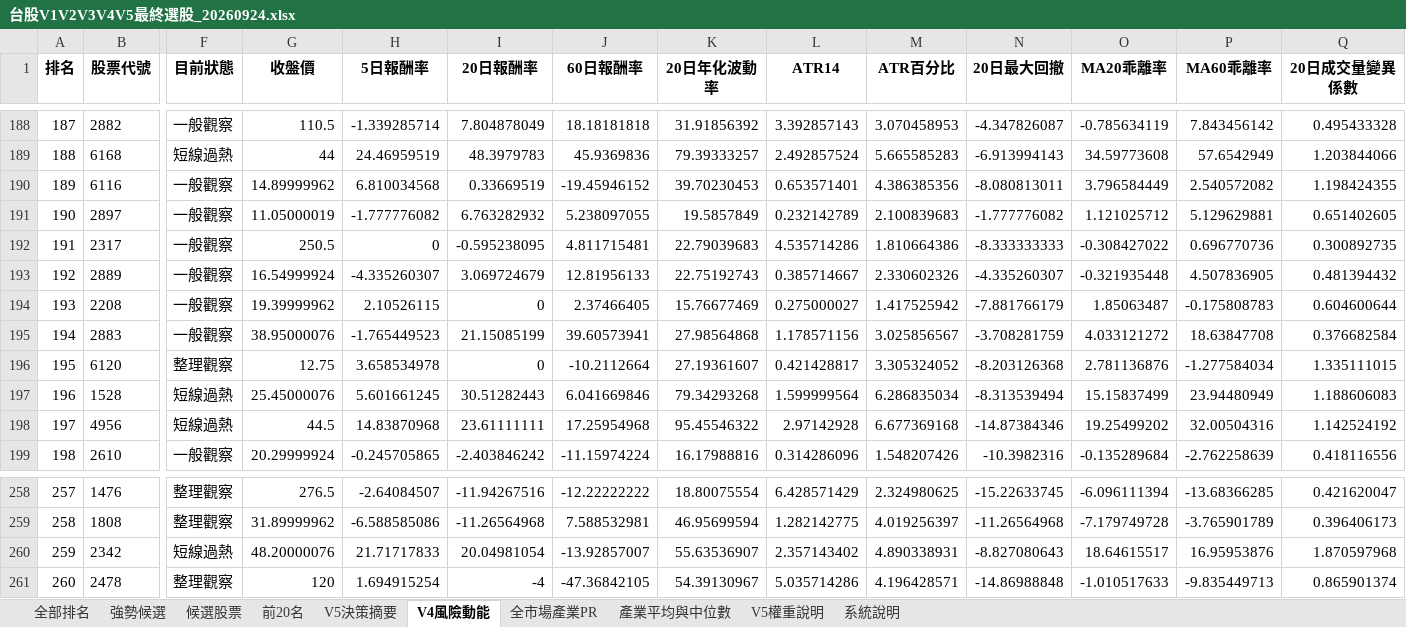
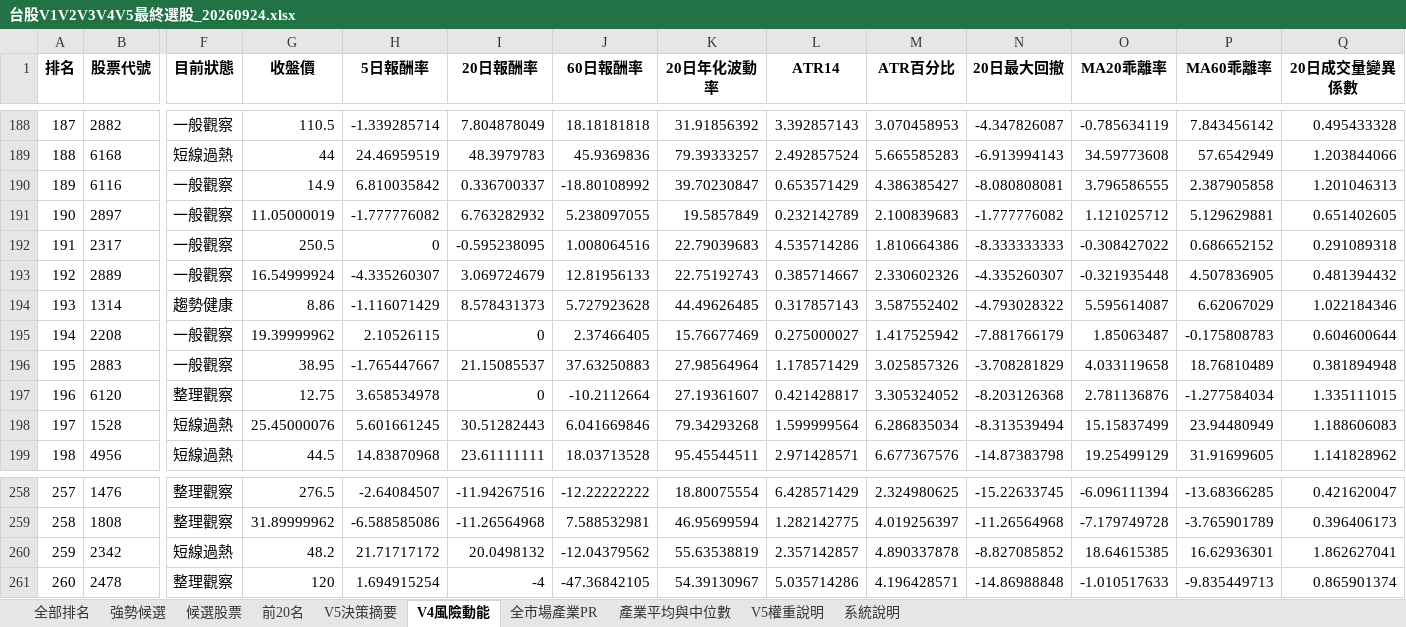
Before and after one commit to kkkunnnn/kun-stock, an Excel workbook: data/台股V1V2V3V4V5最終選股_20260924.xlsx, sheet V4風險動能, drawn as a sheet; only a part is shown, gaps mark what is left out; values as stored, in another font and other column widths than the file's, no borders; removed rows and columns are numbered as before the commit, all else as after; rows hold the shown columns only; the diff covers the shown part only; the diff names each change by its address in the sheet, - before the commit and + after, or states it on an @@ line.

```diff
--- a/data/台股V1V2V3V4V5最終選股_20260924.xlsx (sheet V4風險動能)
+++ b/data/台股V1V2V3V4V5最終選股_20260924.xlsx (sheet V4風險動能)
-G190 (收盤價): 14.89999962
+G190 (收盤價): 14.9
-H190 (5日報酬率): 6.810034568
+H190 (5日報酬率): 6.810035842
-I190 (20日報酬率): 0.33669519
+I190 (20日報酬率): 0.336700337
-J190 (60日報酬率): -19.45946152
+J190 (60日報酬率): -18.80108992
-K190 (20日年化波動率): 39.70230453
+K190 (20日年化波動率): 39.70230847
-L190 (ATR14): 0.653571401
+L190 (ATR14): 0.653571429
-M190 (ATR百分比): 4.386385356
+M190 (ATR百分比): 4.386385427
-N190 (20日最大回撤): -8.080813011
+N190 (20日最大回撤): -8.080808081
-O190 (MA20乖離率): 3.796584449
+O190 (MA20乖離率): 3.796586555
-P190 (MA60乖離率): 2.540572082
+P190 (MA60乖離率): 2.387905858
-Q190 (20日成交量變異係數): 1.198424355
+Q190 (20日成交量變異係數): 1.201046313
-J192 (60日報酬率): 4.811715481
+J192 (60日報酬率): 1.008064516
-P192 (MA60乖離率): 0.696770736
+P192 (MA60乖離率): 0.686652152
-Q192 (20日成交量變異係數): 0.300892735
+Q192 (20日成交量變異係數): 0.291089318
+row 194: 193 | 1314 | 趨勢健康 | 8.86 | -1.116071429 | 8.578431373 | 5.727923628 | 44.49626485 | 0.317857143 | 3.587552402 | -4.793028322 | 5.595614087 | 6.62067029 | 1.022184346
-A195 (排名): 193
+A195 (排名): 194
-row 195: 194 | 2883 | 一般觀察 | 38.95000076 | -1.765449523 | 21.15085199 | 39.60573941 | 27.98564868 | 1.178571156 | 3.025856567 | -3.708281759 | 4.033121272 | 18.63847708 | 0.376682584
+row 196: 195 | 2883 | 一般觀察 | 38.95 | -1.765447667 | 21.15085537 | 37.63250883 | 27.98564964 | 1.178571429 | 3.025857326 | -3.708281829 | 4.033119658 | 18.76810489 | 0.381894948
-A197 (排名): 195
+A197 (排名): 196
-A198 (排名): 196
+A198 (排名): 197
-A199 (排名): 197
+A199 (排名): 198
-J199 (60日報酬率): 17.25954968
+J199 (60日報酬率): 18.03713528
-K199 (20日年化波動率): 95.45546322
+K199 (20日年化波動率): 95.45544511
-L199 (ATR14): 2.97142928
+L199 (ATR14): 2.971428571
-M199 (ATR百分比): 6.677369168
+M199 (ATR百分比): 6.677367576
-N199 (20日最大回撤): -14.87384346
+N199 (20日最大回撤): -14.87383798
-O199 (MA20乖離率): 19.25499202
+O199 (MA20乖離率): 19.25499129
-P199 (MA60乖離率): 32.00504316
+P199 (MA60乖離率): 31.91699605
-Q199 (20日成交量變異係數): 1.142524192
+Q199 (20日成交量變異係數): 1.141828962
-row 199: 198 | 2610 | 一般觀察 | 20.29999924 | -0.245705865 | -2.403846242 | -11.15974224 | 16.17988816 | 0.314286096 | 1.548207426 | -10.3982316 | -0.135289684 | -2.762258639 | 0.418116556
-G260 (收盤價): 48.20000076
+G260 (收盤價): 48.2
-H260 (5日報酬率): 21.71717833
+H260 (5日報酬率): 21.71717172
-I260 (20日報酬率): 20.04981054
+I260 (20日報酬率): 20.0498132
-J260 (60日報酬率): -13.92857007
+J260 (60日報酬率): -12.04379562
-K260 (20日年化波動率): 55.63536907
+K260 (20日年化波動率): 55.63538819
-L260 (ATR14): 2.357143402
+L260 (ATR14): 2.357142857
-M260 (ATR百分比): 4.890338931
+M260 (ATR百分比): 4.890337878
-N260 (20日最大回撤): -8.827080643
+N260 (20日最大回撤): -8.827085852
-O260 (MA20乖離率): 18.64615517
+O260 (MA20乖離率): 18.64615385
-P260 (MA60乖離率): 16.95953876
+P260 (MA60乖離率): 16.62936301
-Q260 (20日成交量變異係數): 1.870597968
+Q260 (20日成交量變異係數): 1.862627041
```
Also changed, not shown: 3 added rows, 3 removed rows and 174 edited cells elsewhere in this sheet, sheet 全部排名, sheet V5決策摘要, sheet 候選股票, sheet 前20名, sheet 強勢候選, 7 other files.
